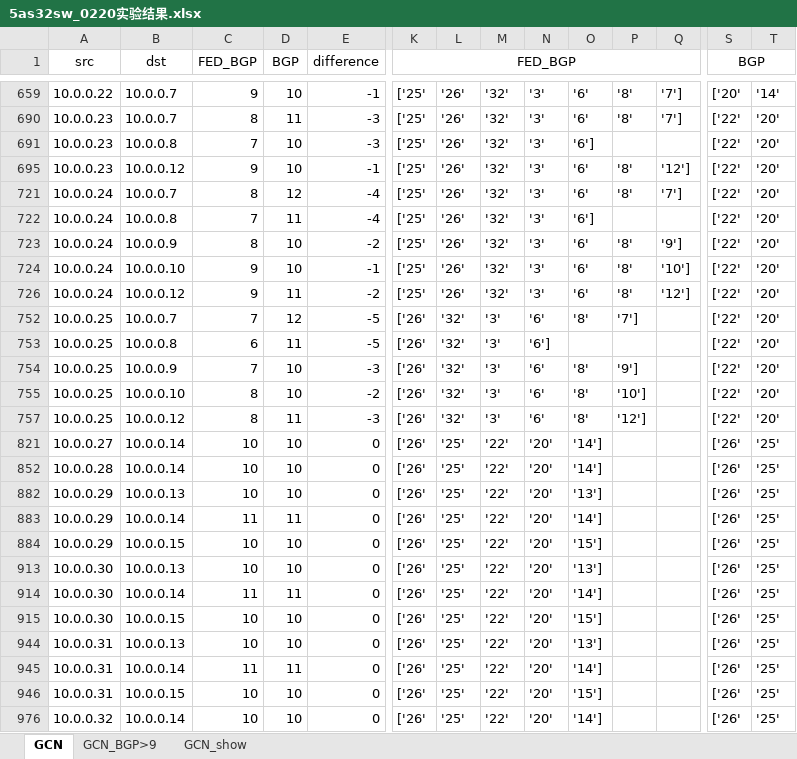
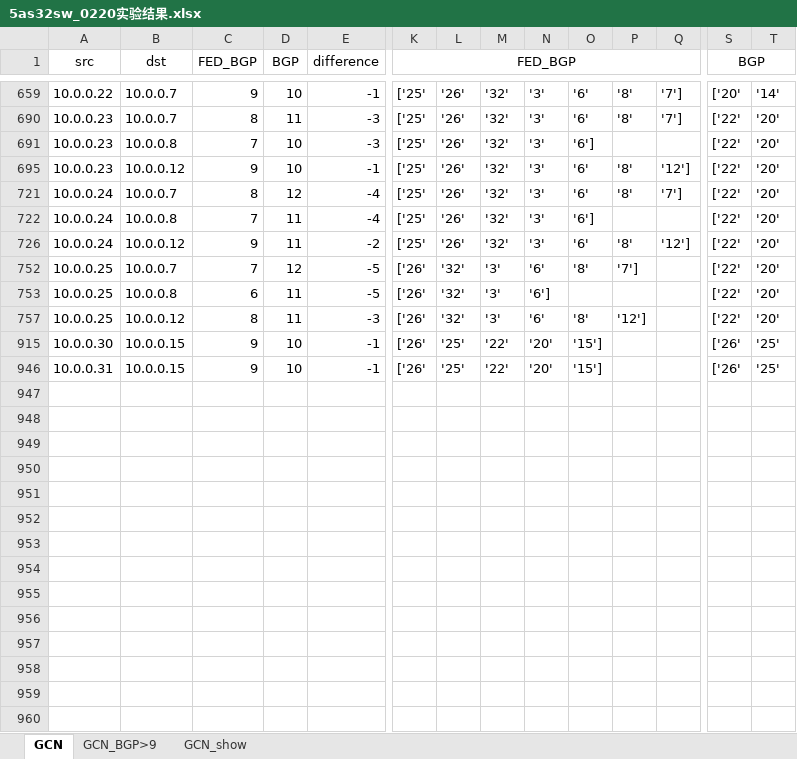
Before and after one commit to zhang-runhao/FED-BGP-SDN, an Excel workbook: 5as32sw_0220实验结果.xlsx, sheet GCN, drawn as a sheet; only a part is shown, gaps mark what is left out; values as stored, in another font and other column widths than the file's, no borders; rows hold the shown columns only; the diff covers the shown part only; the diff names each change by its address in the sheet, - before the commit and + after, or states it on an @@ line.

```diff
--- a/5as32sw_0220实验结果.xlsx (sheet GCN)
+++ b/5as32sw_0220实验结果.xlsx (sheet GCN)
-row 723: 10.0.0.24 | 10.0.0.9 | 8 | 10 | -2 | ['25' | '26' | '32' | '3' | '6' | '8' | '9'] | ['22' | '20'
-row 724: 10.0.0.24 | 10.0.0.10 | 9 | 10 | -1 | ['25' | '26' | '32' | '3' | '6' | '8' | '10'] | ['22' | '20'
-row 754: 10.0.0.25 | 10.0.0.9 | 7 | 10 | -3 | ['26' | '32' | '3' | '6' | '8' | '9'] |  | ['22' | '20'
-row 755: 10.0.0.25 | 10.0.0.10 | 8 | 10 | -2 | ['26' | '32' | '3' | '6' | '8' | '10'] |  | ['22' | '20'
@@ row 821 hidden: 10.0.0.27 | 10.0.0.14 | 10 | 10 | 0 | ['26' | '25' | '22' | '20' | '14'] |  |  | ['26' | '25' @@
@@ row 852 hidden: 10.0.0.28 | 10.0.0.14 | 10 | 10 | 0 | ['26' | '25' | '22' | '20' | '14'] |  |  | ['26' | '25' @@
@@ row 882 hidden: 10.0.0.29 | 10.0.0.13 | 10 | 10 | 0 | ['26' | '25' | '22' | '20' | '13'] |  |  | ['26' | '25' @@
@@ row 883 hidden: 10.0.0.29 | 10.0.0.14 | 11 | 11 | 0 | ['26' | '25' | '22' | '20' | '14'] |  |  | ['26' | '25' @@
@@ row 884 hidden: 10.0.0.29 | 10.0.0.15 | 10 | 10 | 0 | ['26' | '25' | '22' | '20' | '15'] |  |  | ['26' | '25' @@
@@ row 913 hidden: 10.0.0.30 | 10.0.0.13 | 10 | 10 | 0 | ['26' | '25' | '22' | '20' | '13'] |  |  | ['26' | '25' @@
@@ row 914 hidden: 10.0.0.30 | 10.0.0.14 | 11 | 11 | 0 | ['26' | '25' | '22' | '20' | '14'] |  |  | ['26' | '25' @@
-C915 (FED_BGP): 10
+C915 (FED_BGP): 9
-E915 (difference): 0
+E915 (difference): -1
@@ row 944 hidden: 10.0.0.31 | 10.0.0.13 | 10 | 10 | 0 | ['26' | '25' | '22' | '20' | '13'] |  |  | ['26' | '25' @@
@@ row 945 hidden: 10.0.0.31 | 10.0.0.14 | 11 | 11 | 0 | ['26' | '25' | '22' | '20' | '14'] |  |  | ['26' | '25' @@
-C946 (FED_BGP): 10
+C946 (FED_BGP): 9
-E946 (difference): 0
+E946 (difference): -1
@@ row 976 hidden: 10.0.0.32 | 10.0.0.14 | 10 | 10 | 0 | ['26' | '25' | '22' | '20' | '14'] |  |  | ['26' | '25' @@
```
Also changed, not shown: 25 removed rows, 17 hidden or unhidden rows and 18 edited cells elsewhere in this sheet, sheet GCN_show, sheet GCN_BGP>9, hidden cells, 2 other files.
